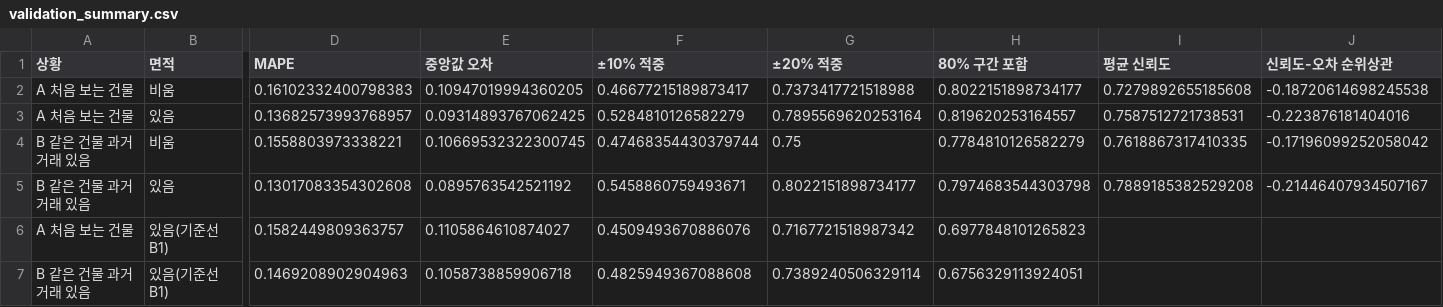
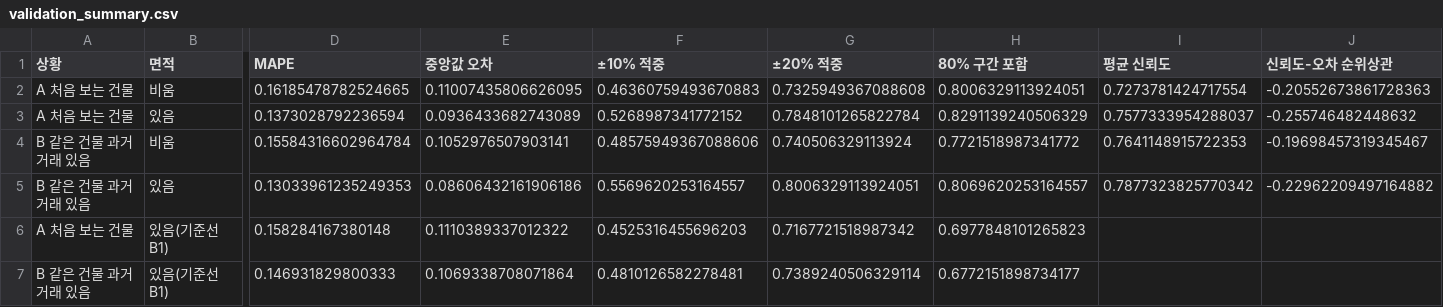
Before and after one commit to KimInSeok-DA/DA_Seoul_Villa_AVM, a CSV file: outputs/validation_summary.csv, drawn as a sheet; only a part is shown, gaps mark what is left out; the diff names each change by its address in the sheet, - before the commit and + after, or states it on an @@ line.

```diff
--- a/outputs/validation_summary.csv
+++ b/outputs/validation_summary.csv
-D2 (MAPE): 0.16102332400798383
+D2 (MAPE): 0.16185478782524665
-E2 (중앙값 오차): 0.10947019994360205
+E2 (중앙값 오차): 0.11007435806626095
-F2 (±10% 적중): 0.46677215189873417
+F2 (±10% 적중): 0.46360759493670883
-G2 (±20% 적중): 0.7373417721518988
+G2 (±20% 적중): 0.7325949367088608
-H2 (80% 구간 포함): 0.8022151898734177
+H2 (80% 구간 포함): 0.8006329113924051
-I2 (평균 신뢰도): 0.7279892655185608
+I2 (평균 신뢰도): 0.7273781424717554
-J2 (신뢰도-오차 순위상관): -0.18720614698245538
+J2 (신뢰도-오차 순위상관): -0.20552673861728363
-D3 (MAPE): 0.13682573993768957
+D3 (MAPE): 0.1373028792236594
-E3 (중앙값 오차): 0.09314893767062425
+E3 (중앙값 오차): 0.0936433682743089
-F3 (±10% 적중): 0.5284810126582279
+F3 (±10% 적중): 0.5268987341772152
-G3 (±20% 적중): 0.7895569620253164
+G3 (±20% 적중): 0.7848101265822784
-H3 (80% 구간 포함): 0.819620253164557
+H3 (80% 구간 포함): 0.8291139240506329
-I3 (평균 신뢰도): 0.7587512721738531
+I3 (평균 신뢰도): 0.7577333954288037
-J3 (신뢰도-오차 순위상관): -0.223876181404016
+J3 (신뢰도-오차 순위상관): -0.255746482448632
-D4 (MAPE): 0.1558803973338221
+D4 (MAPE): 0.15584316602964784
-E4 (중앙값 오차): 0.10669532322300745
+E4 (중앙값 오차): 0.1052976507903141
-F4 (±10% 적중): 0.47468354430379744
+F4 (±10% 적중): 0.48575949367088606
-G4 (±20% 적중): 0.75
+G4 (±20% 적중): 0.740506329113924
-H4 (80% 구간 포함): 0.7784810126582279
+H4 (80% 구간 포함): 0.7721518987341772
-I4 (평균 신뢰도): 0.7618867317410335
+I4 (평균 신뢰도): 0.7641148915722353
-J4 (신뢰도-오차 순위상관): -0.17196099252058042
+J4 (신뢰도-오차 순위상관): -0.19698457319345467
-D5 (MAPE): 0.13017083354302608
+D5 (MAPE): 0.13033961235249353
-E5 (중앙값 오차): 0.0895763542521192
+E5 (중앙값 오차): 0.08606432161906186
-F5 (±10% 적중): 0.5458860759493671
+F5 (±10% 적중): 0.5569620253164557
-G5 (±20% 적중): 0.8022151898734177
+G5 (±20% 적중): 0.8006329113924051
-H5 (80% 구간 포함): 0.7974683544303798
+H5 (80% 구간 포함): 0.8069620253164557
-I5 (평균 신뢰도): 0.7889185382529208
+I5 (평균 신뢰도): 0.7877323825770342
-J5 (신뢰도-오차 순위상관): -0.21446407934507167
+J5 (신뢰도-오차 순위상관): -0.22962209497164882
-D6 (MAPE): 0.1582449809363757
+D6 (MAPE): 0.158284167380148
-E6 (중앙값 오차): 0.1105864610874027
+E6 (중앙값 오차): 0.1110389337012322
-F6 (±10% 적중): 0.4509493670886076
+F6 (±10% 적중): 0.4525316455696203
-D7 (MAPE): 0.1469208902904963
+D7 (MAPE): 0.146931829800333
-E7 (중앙값 오차): 0.1058738859906718
+E7 (중앙값 오차): 0.1069338708071864
-F7 (±10% 적중): 0.4825949367088608
+F7 (±10% 적중): 0.4810126582278481
-H7 (80% 구간 포함): 0.6756329113924051
+H7 (80% 구간 포함): 0.6772151898734177
```
Also changed, not shown: outputs/calibration_metrics.csv, outputs/calibration_table.csv, 35 other files.
